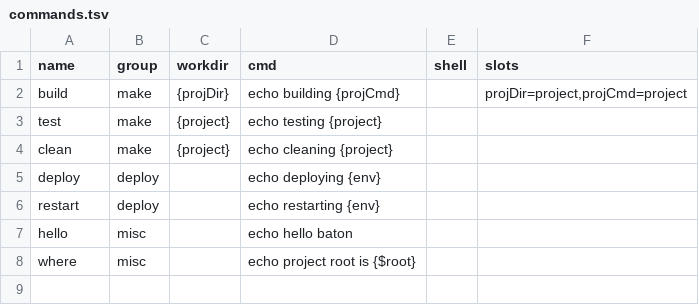
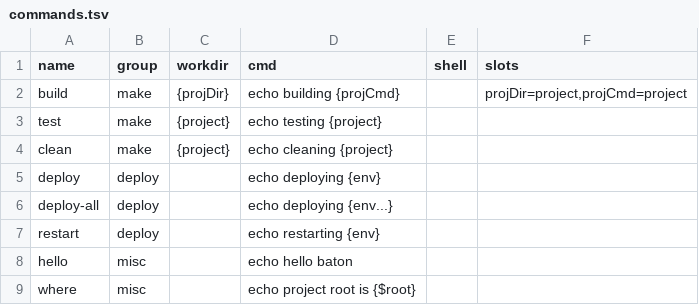
Before and after one commit to Taka-S-dev/baton, a TSV file: projects.example/example-tsv/commands.tsv, drawn as a sheet; the diff names each change by its address in the sheet, - before the commit and + after, or states it on an @@ line.

Commit message:
feat: variadic {name...} slots accept multiple values
A slot written as {name...} switches the picker to multi-select:
Tab toggles list entries and typed custom values, Enter joins the
picks with spaces, and with nothing toggled Enter falls back to the
single-value behavior. Saved commands store the joined string as an
ordinary fixed value, so vars.tsv and materialization are unchanged;
editing such a value pre-toggles the stored picks. {$name...} does
not exist — variables stay single-valued.

```diff
--- a/projects.example/example-tsv/commands.tsv
+++ b/projects.example/example-tsv/commands.tsv
+row 6: deploy-all | deploy |  | echo deploying {env...}
```
Also changed, not shown: 14 other files.
